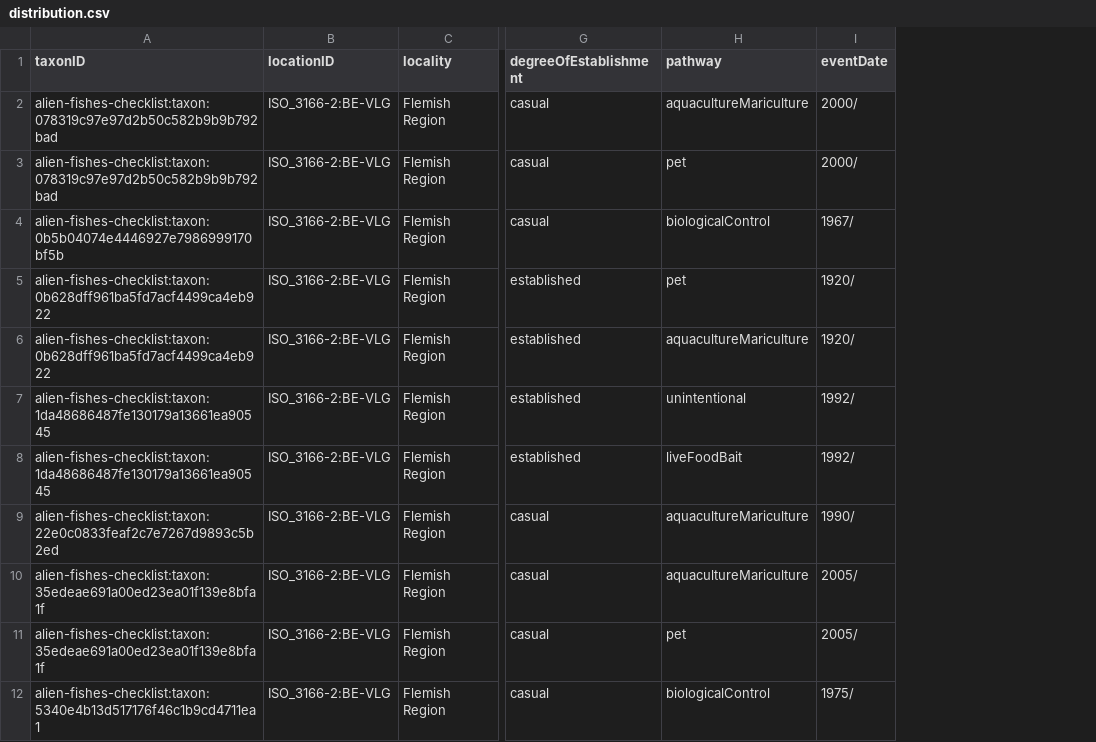
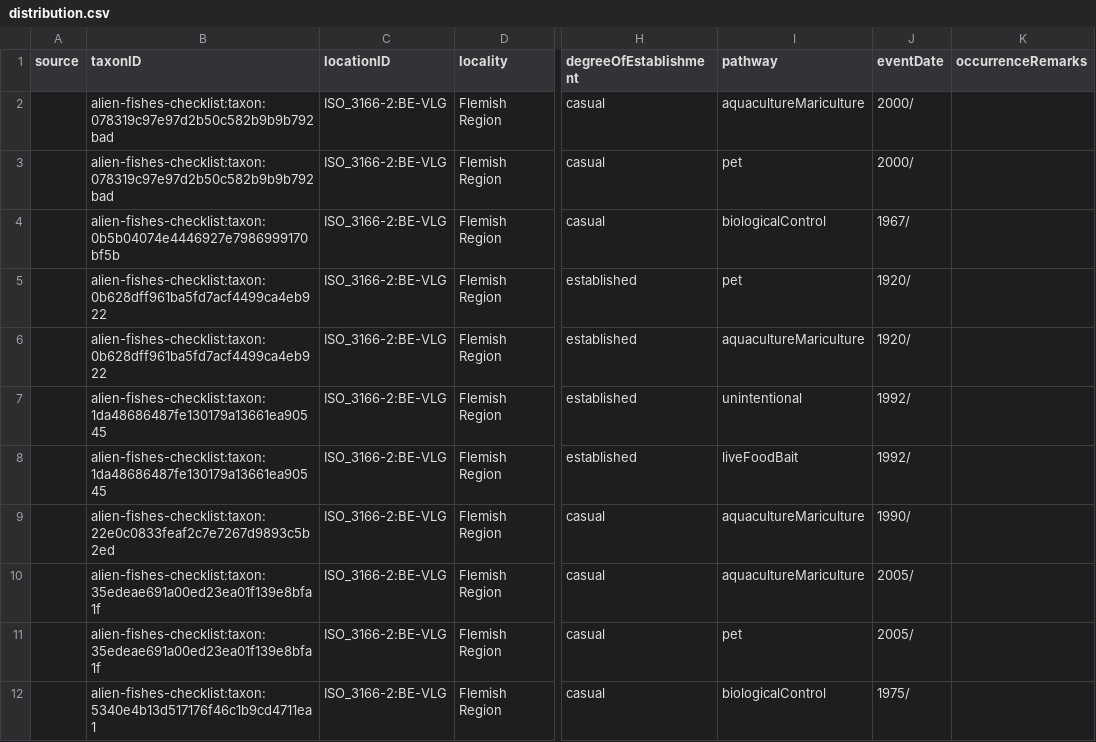
Before and after one commit to trias-project/alien-fishes-checklist, a CSV file: data/processed/distribution.csv, drawn as a sheet; only a part is shown, gaps mark what is left out; the diff names each change by its address in the sheet, - before the commit and + after, or states it on an @@ line.

Commit message:
add source and occurrenceRemarks

```diff
--- a/data/processed/distribution.csv
+++ b/data/processed/distribution.csv
+column A (source), empty
+column K (occurrenceRemarks), empty
```
Also changed, not shown: 1 other file.
